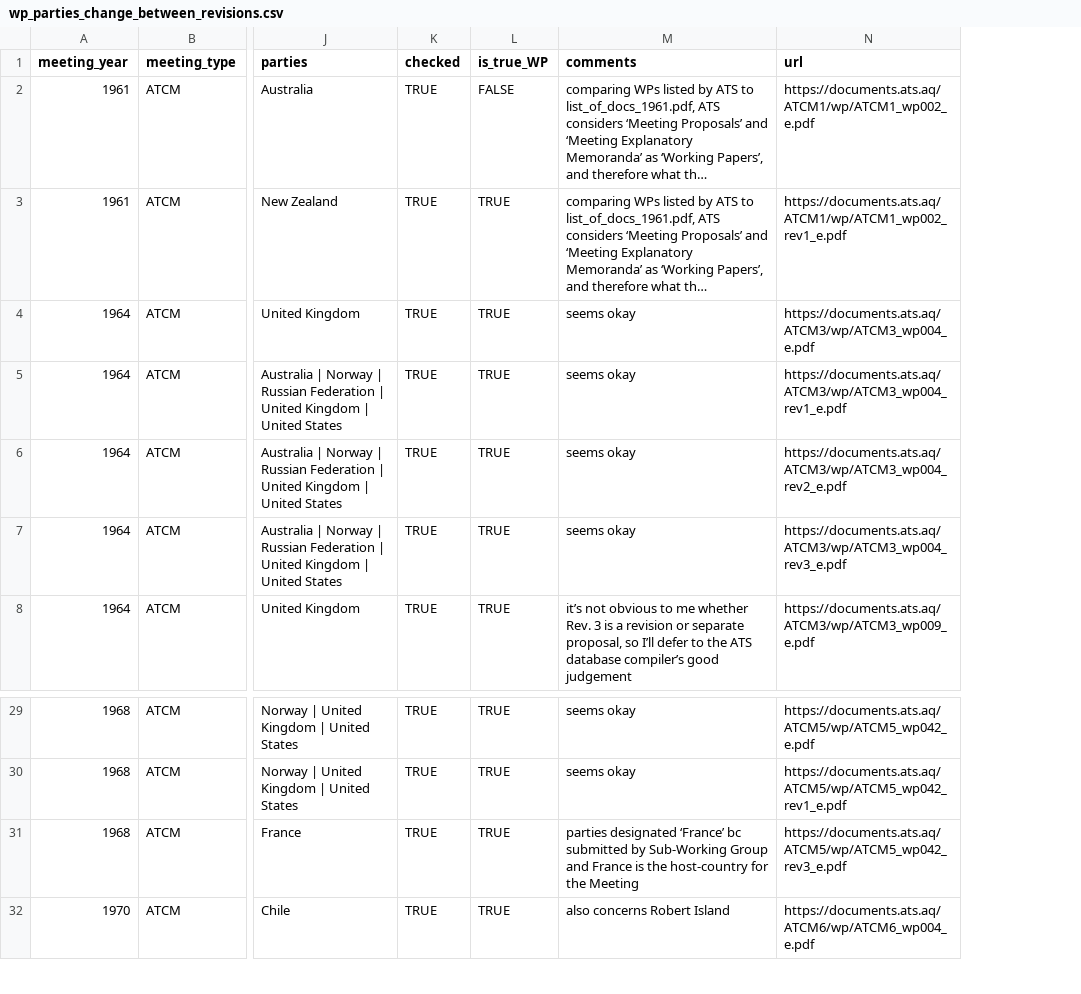
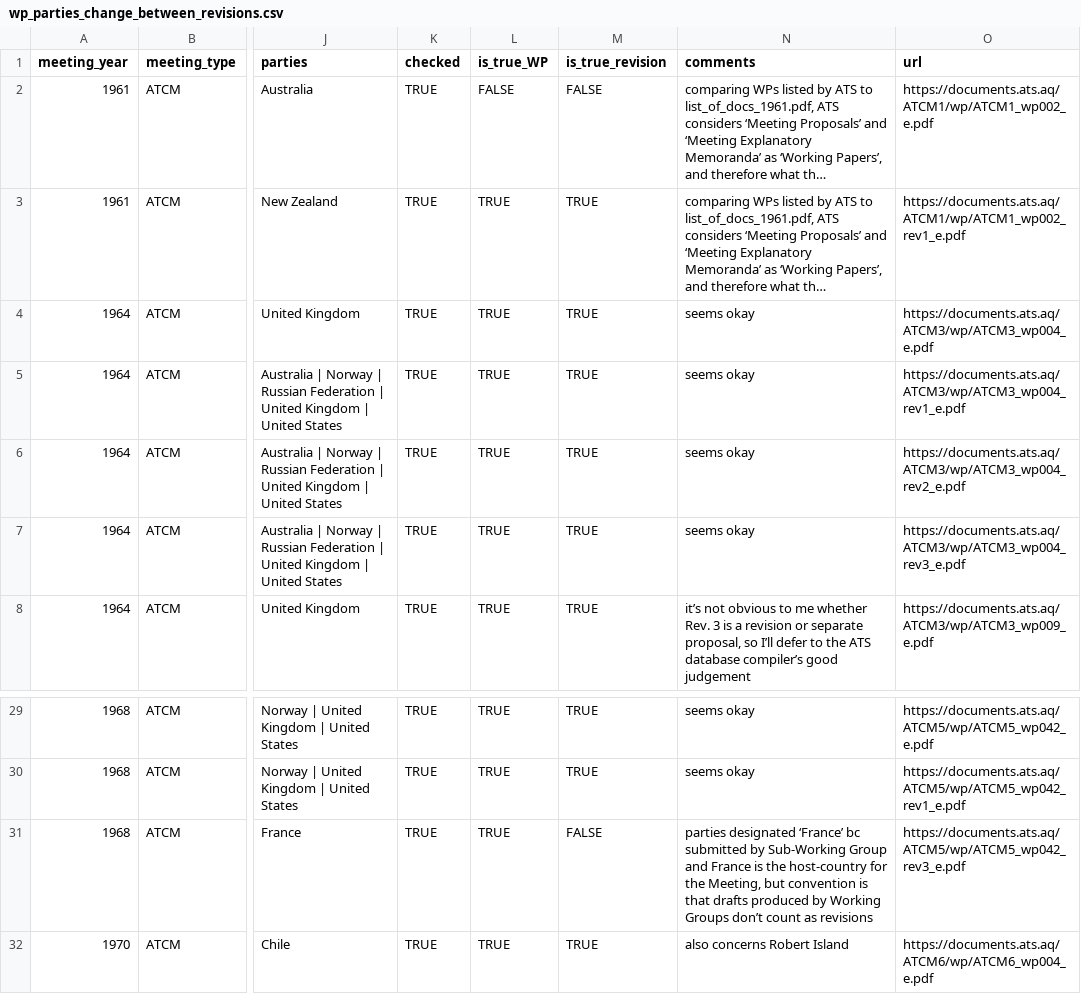
Before and after one commit to nadiahpk/antarctic-treaty-system-investigation, a CSV file: results/check/data_raw/wp_parties_change_between_revisions.csv, drawn as a sheet; only a part is shown, gaps mark what is left out; long unchanged cells end in …; addresses are those after the commit; the diff names each change by its address in the sheet, - before the commit and + after, or states it on an @@ line.

Commit message:
add note about revisions and make fname clearer

```diff
--- a/results/check/data_raw/wp_parties_change_between_revisions.csv
+++ b/results/check/data_raw/wp_parties_change_between_revisions.csv
+column M (is_true_revision), rows 2-8: FALSE | TRUE | TRUE | TRUE | TRUE | TRUE | TRUE; rows 29-32: TRUE | TRUE | FALSE | TRUE
-N31 (comments): …for the Meeting
+N31 (comments): …for the Meeting, but convention is that drafts produced by Working Groups don’t count as revisions
```
Also changed, not shown: 2 other files.
